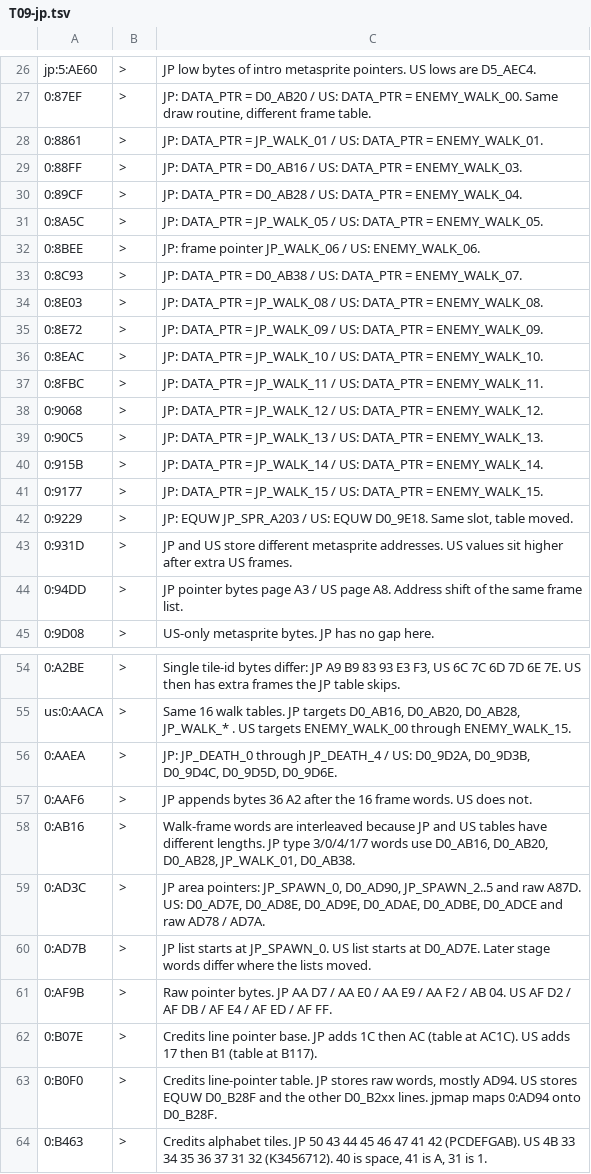
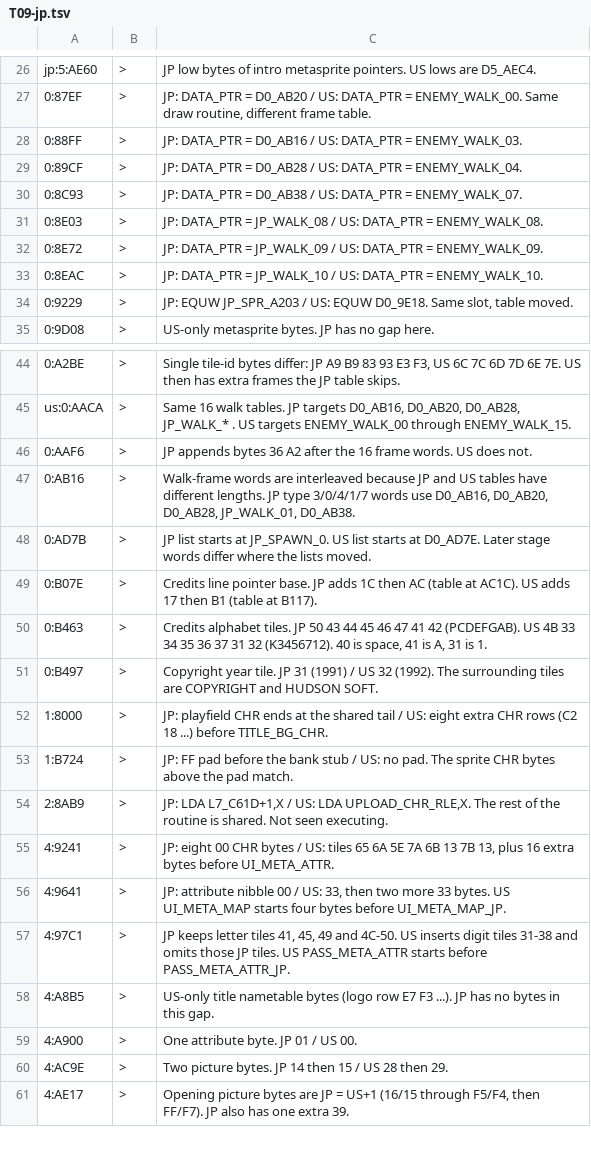
Before and after one commit to orochi115/bomberman-nes-easymode, a TSV file: bomberman2/db/comments.d/T09-jp.tsv, drawn as a sheet; only a part is shown, gaps mark what is left out; the shorter side is filled out with more unchanged rows; the diff covers the shown part only; the diff names each change by its address in the sheet, - before the commit and + after, or states it on an @@ line.

```diff
--- a/bomberman2/db/comments.d/T09-jp.tsv
+++ b/bomberman2/db/comments.d/T09-jp.tsv
-row 28: 0:8861 | > | JP: DATA_PTR = JP_WALK_01 / US: DATA_PTR = ENEMY_WALK_01.
-row 31: 0:8A5C | > | JP: DATA_PTR = JP_WALK_05 / US: DATA_PTR = ENEMY_WALK_05.
-row 32: 0:8BEE | > | JP: frame pointer JP_WALK_06 / US: ENEMY_WALK_06.
-row 37: 0:8FBC | > | JP: DATA_PTR = JP_WALK_11 / US: DATA_PTR = ENEMY_WALK_11.
-row 38: 0:9068 | > | JP: DATA_PTR = JP_WALK_12 / US: DATA_PTR = ENEMY_WALK_12.
-row 39: 0:90C5 | > | JP: DATA_PTR = JP_WALK_13 / US: DATA_PTR = ENEMY_WALK_13.
-row 40: 0:915B | > | JP: DATA_PTR = JP_WALK_14 / US: DATA_PTR = ENEMY_WALK_14.
-row 41: 0:9177 | > | JP: DATA_PTR = JP_WALK_15 / US: DATA_PTR = ENEMY_WALK_15.
-row 43: 0:931D | > | JP and US store different metasprite addresses. US values sit higher after extra US frames.
-row 44: 0:94DD | > | JP pointer bytes page A3 / US page A8. Address shift of the same frame list.
-row 56: 0:AAEA | > | JP: JP_DEATH_0 through JP_DEATH_4 / US: D0_9D2A, D0_9D3B, D0_9D4C, D0_9D5D, D0_9D6E.
-row 59: 0:AD3C | > | JP area pointers: JP_SPAWN_0, D0_AD90, JP_SPAWN_2..5 and raw A87D. US: D0_AD7E, D0_AD8E, D0_AD9E, D0_ADAE, D0_ADBE, D0_ADCE and raw AD78 / AD7A.
-row 61: 0:AF9B | > | Raw pointer bytes. JP AA D7 / AA E0 / AA E9 / AA F2 / AB 04. US AF D2 / AF DB / AF E4 / AF ED / AF FF.
-row 63: 0:B0F0 | > | Credits line-pointer table. JP stores raw words, mostly AD94. US stores EQUW D0_B28F and the other D0_B2xx lines. jpmap maps 0:AD94 onto D0_B28F.
```
Also changed, not shown: 5 removed rows elsewhere in this file, 8 other files.
